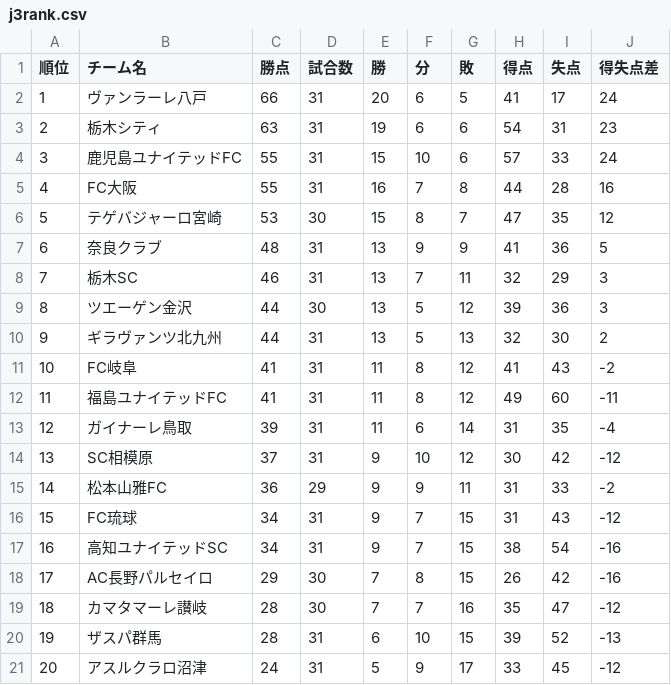
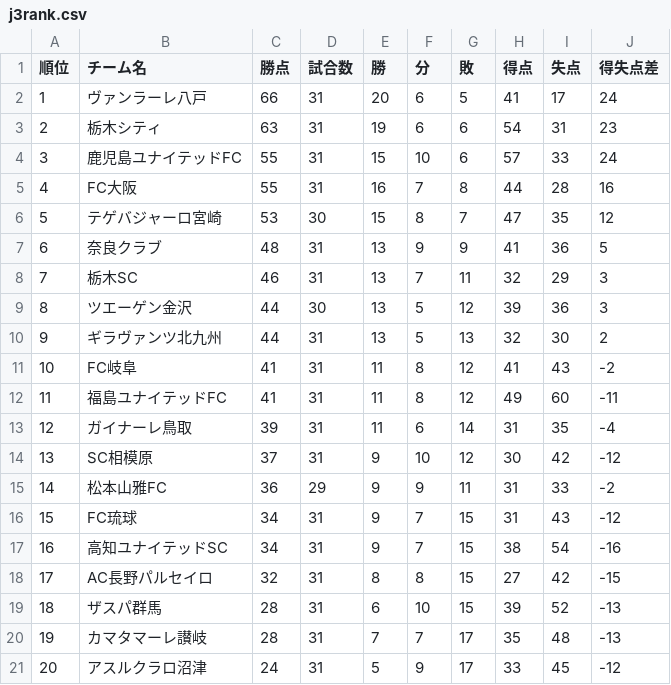
Before and after one commit to jleague-big-club/jleague-big-club, a CSV file: data/j3rank.csv, drawn as a sheet; removed rows and columns are numbered as before the commit, all else as after; the diff names each change by its address in the sheet, - before the commit and + after, or states it on an @@ line.

```diff
--- a/data/j3rank.csv
+++ b/data/j3rank.csv
-C18 (勝点): 29
+C18 (勝点): 32
-D18 (試合数): 30
+D18 (試合数): 31
-E18 (勝): 7
+E18 (勝): 8
-H18 (得点): 26
+H18 (得点): 27
-J18 (得失点差): -16
+J18 (得失点差): -15
-row 19: 18 | カマタマーレ讃岐 | 28 | 30 | 7 | 7 | 16 | 35 | 47 | -12
@@ column A (順位) renumbered in row 19 @@
+row 20: 19 | カマタマーレ讃岐 | 28 | 31 | 7 | 7 | 17 | 35 | 48 | -13
```
Also changed, not shown: data/JFLrank.csv, data/schedule.csv, 7 other files.
